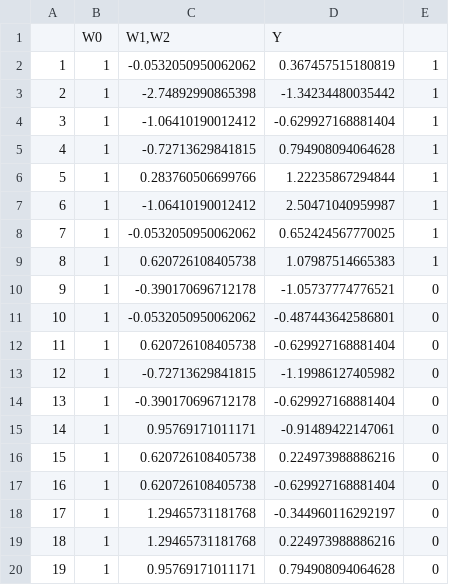
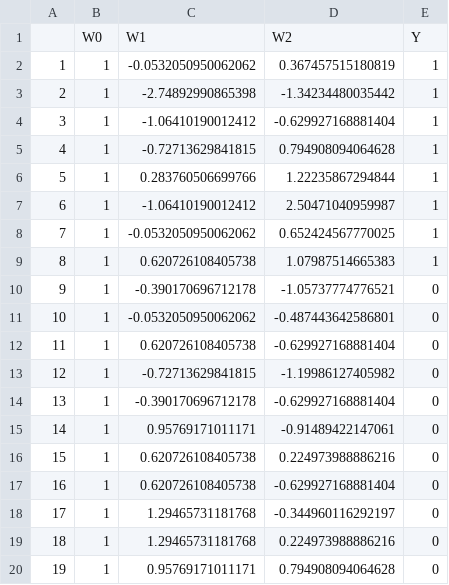
Before and after one commit to eaegerber/data, a CSV file: pokemon_perceptron.csv, drawn as a sheet; removed rows and columns are numbered as before the commit, all else as after; the diff names each change by its address in the sheet, - before the commit and + after, or states it on an @@ line.

Commit message:
Update pokemon_perceptron.csv

```diff
--- a/pokemon_perceptron.csv
+++ b/pokemon_perceptron.csv
-row 1:  | W0 | W1,W2 | Y
+row 1:  | W0 | W1 | W2 | Y
```
